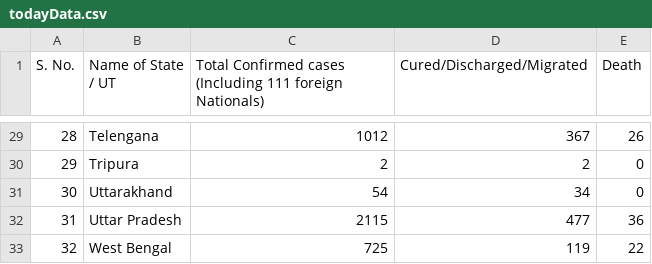
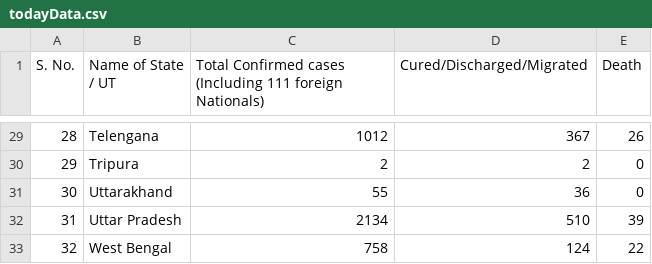
Before and after one commit to ravi-prakash1907/COVID-19-India, a CSV file: india-today/todayData.csv, drawn as a sheet; only a part is shown, gaps mark what is left out; the diff covers the shown part only.

```diff
--- a/india-today/todayData.csv
+++ b/india-today/todayData.csv
@@ -31,3 +31,3 @@
-"30","Uttarakhand","54","34","0"
-"31","Uttar Pradesh","2115","477","36"
-"32","West Bengal","725","119","22"
+30,Uttarakhand,55,36,0
+31,Uttar Pradesh,2134,510,39
+32,West Bengal,758,124,22
```
Also changed, not shown: 31 edited cells elsewhere in this file, india-today/backup/covid_19_india.csv, india-today/cleaned/statewise_ready.csv, 17 other files.
